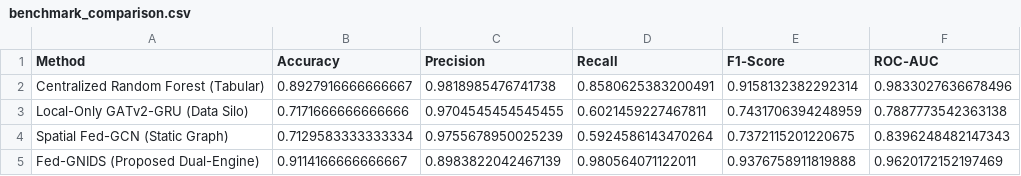
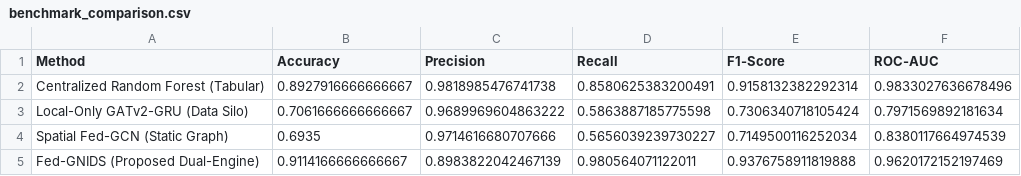
Before and after one commit to dillidineshedam-master/Batch15_GNIDS, a CSV file: results/benchmark_comparison.csv, drawn as a sheet.

```diff
--- a/results/benchmark_comparison.csv
+++ b/results/benchmark_comparison.csv
@@ -2,4 +2,4 @@ Method,Accuracy,Precision,Recall,F1-Score,ROC-AUC
 Centralized Random Forest (Tabular),0.8927916666666667,0.9818985476741738,0.8580625383200491,0.9158132382292314,0.9833027636678496
-Local-Only GATv2-GRU (Data Silo),0.7171666666666666,0.9704545454545455,0.6021459227467811,0.7431706394248959,0.7887773542363138
-Spatial Fed-GCN (Static Graph),0.7129583333333334,0.9755678950025239,0.5924586143470264,0.7372115201220675,0.8396248482147343
+Local-Only GATv2-GRU (Data Silo),0.7061666666666667,0.9689969604863222,0.5863887185775598,0.7306340718105424,0.7971569892181634
+Spatial Fed-GCN (Static Graph),0.6935,0.9714616680707666,0.5656039239730227,0.7149500116252034,0.8380117664974539
 Fed-GNIDS (Proposed Dual-Engine),0.9114166666666667,0.8983822042467139,0.980564071122011,0.9376758911819888,0.9620172152197469
```
Also changed, not shown: results/adversarial_robustness_benchmark.csv, results/ieee_ablation_results.csv, 9 other files.
